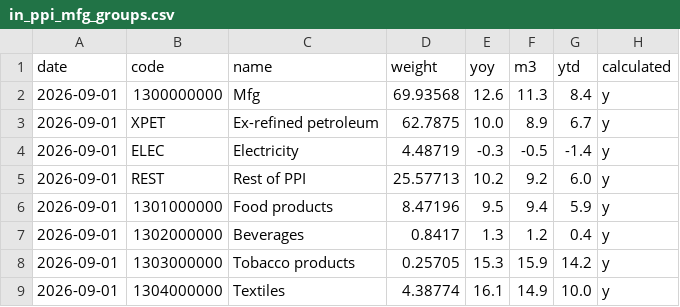
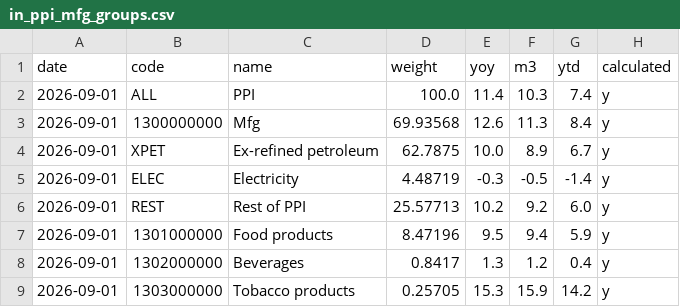
Before and after one commit to AsiaDecoded/Asia-vitals, a CSV file: data/in/ppi/in_ppi_mfg_groups.csv, drawn as a sheet; only a part is shown; the shorter side is filled out with more unchanged rows.

```diff
--- a/data/in/ppi/in_ppi_mfg_groups.csv
+++ b/data/in/ppi/in_ppi_mfg_groups.csv
@@ -1,2 +1,3 @@
 date,code,name,weight,yoy,m3,ytd,calculated
+2026-09-01,ALL,PPI,100.0,11.4,10.3,7.4,y
 2026-09-01,1300000000,Mfg,69.93568,12.6,11.3,8.4,y
```
Also changed, not shown: 5 other files.
